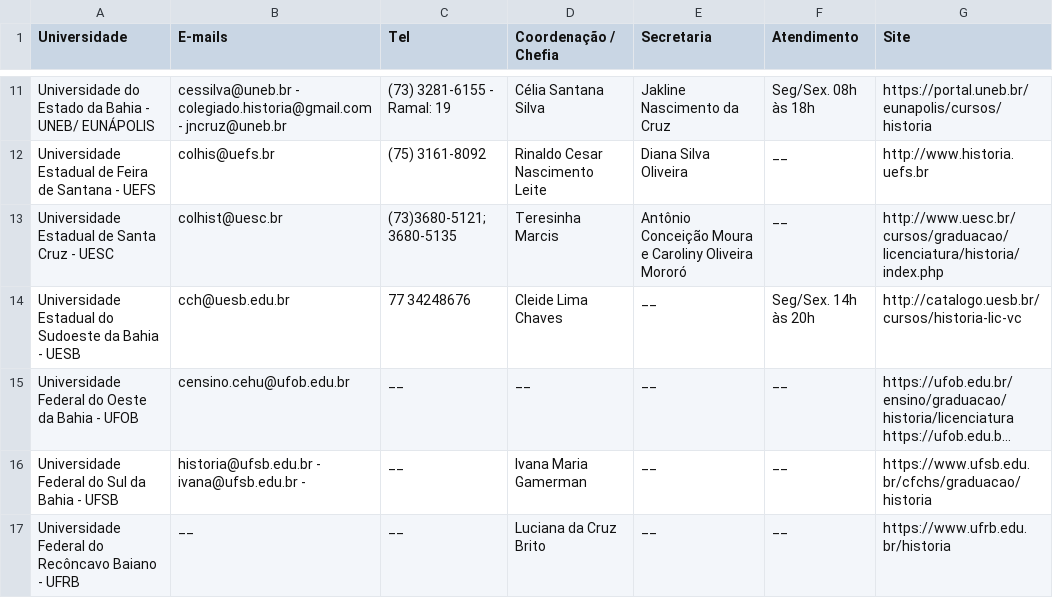
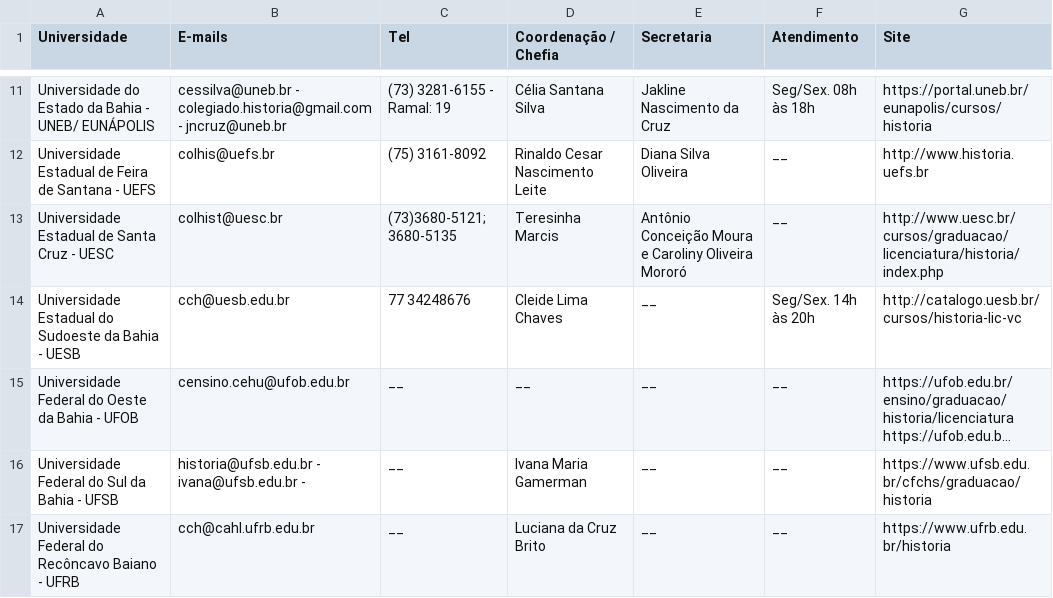
Before and after one commit to Curso-de-Historia-Unilab-Males/historia-digital-PIBIC, a CSV file: Contatos/Contatos.csv, drawn as a sheet; only a part is shown, gaps mark what is left out; long unchanged cells end in …; the diff names each change by its address in the sheet, - before the commit and + after, or states it on an @@ line.

Commit message:
Update Contatos.csv
Consegui o e-mail da coordenação através de um dos representantes discentes da UFRB, mas ele só me mandou esse dado, ele não pertence nem ao mesmo bloco que o curso.

```diff
--- a/Contatos/Contatos.csv
+++ b/Contatos/Contatos.csv
-B17 (E-mails): __
+B17 (E-mails): cch@cahl.ufrb.edu.br
```
